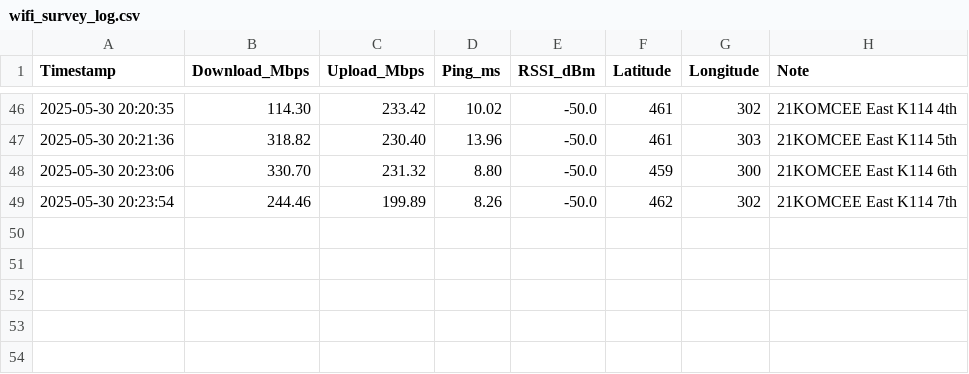
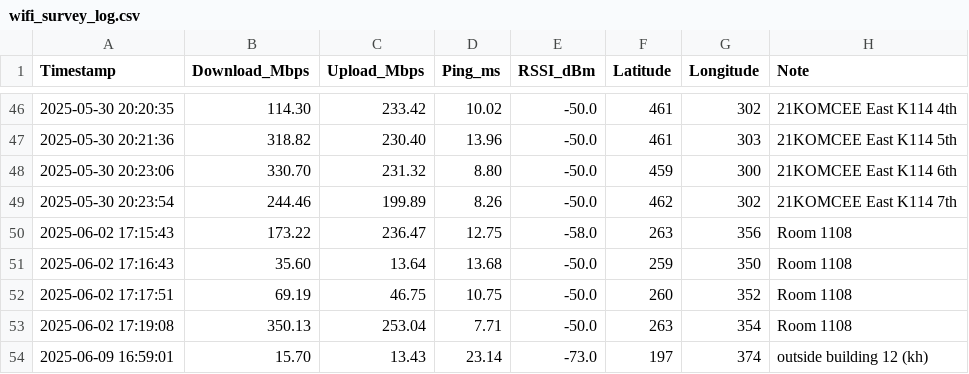
Before and after one commit to Sushiman3/KomabaWiFiHeatmap, a CSV file: wifi_survey_log.csv, drawn as a sheet; only a part is shown, gaps mark what is left out; the diff names each change by its address in the sheet, - before the commit and + after, or states it on an @@ line.

Commit message:
update

```diff
--- a/wifi_survey_log.csv
+++ b/wifi_survey_log.csv
+row 50: 2025-06-02 17:15:43 | 173.22 | 236.47 | 12.75 | -58.0 | 263 | 356 | Room 1108
+row 51: 2025-06-02 17:16:43 | 35.60 | 13.64 | 13.68 | -50.0 | 259 | 350 | Room 1108
+row 52: 2025-06-02 17:17:51 | 69.19 | 46.75 | 10.75 | -50.0 | 260 | 352 | Room 1108
+row 53: 2025-06-02 17:19:08 | 350.13 | 253.04 | 7.71 | -50.0 | 263 | 354 | Room 1108
+row 54: 2025-06-09 16:59:01 | 15.70 | 13.43 | 23.14 | -73.0 | 197 | 374 | outside building 12 (kh)
```
